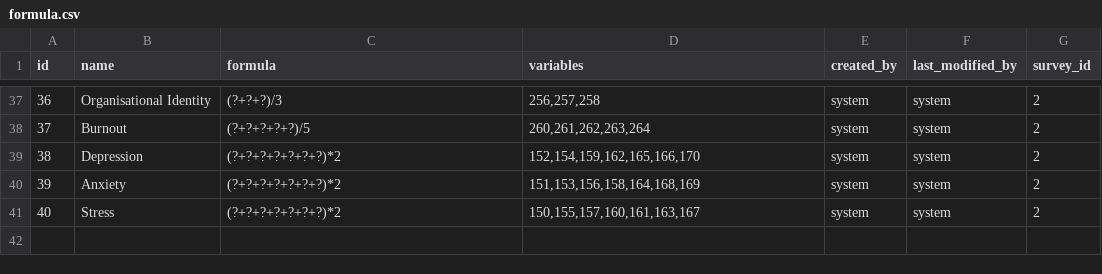
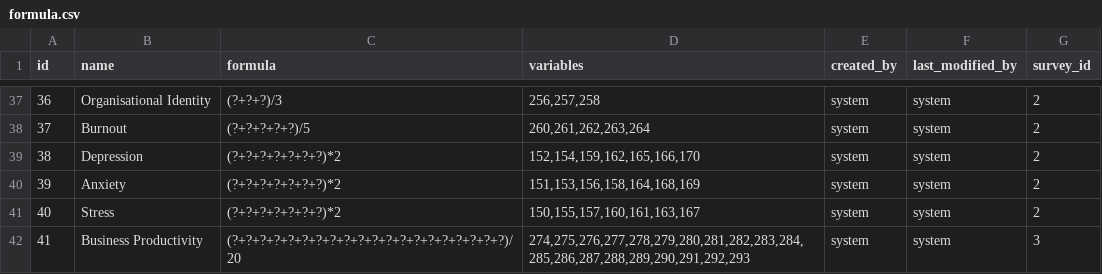
Before and after one commit to yetsen/mental-health-app, a CSV file: src/main/resources/config/liquibase/data/formula.csv, drawn as a sheet; only a part is shown, gaps mark what is left out.

Commit message:
business productivity formula added

```diff
--- a/src/main/resources/config/liquibase/data/formula.csv
+++ b/src/main/resources/config/liquibase/data/formula.csv
@@ -41 +41,2 @@ id;name;formula;variables;created_by;last_modified_by;survey_id
 40;Stress;(?+?+?+?+?+?+?)*2;150,155,157,160,161,163,167;system;system;2
+41;Business Productivity;(?+?+?+?+?+?+?+?+?+?+?+?+?+?+?+?+?+?+?+?)/20;274,275,276,277,278,279,280,281,282,283,284,285,286,287,288,289,290,291,292,293;system;system;3
```
